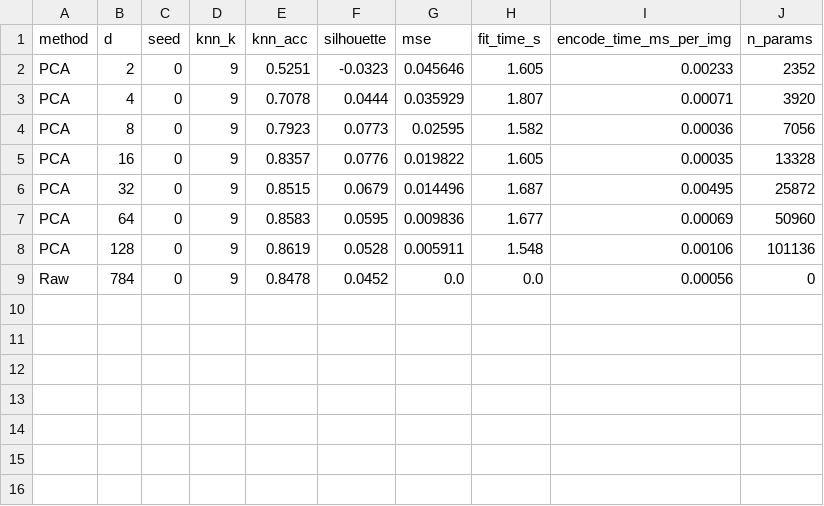
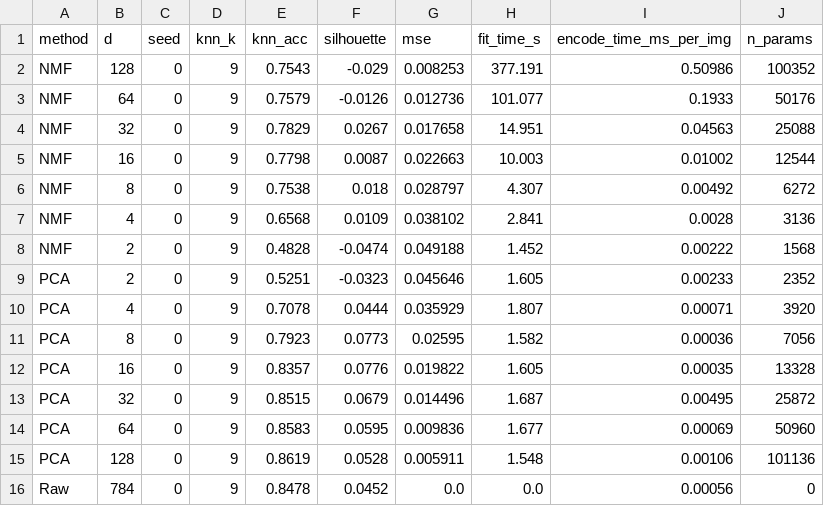
Before and after one commit to FlorenceOTATO-index/team-adv-math, a CSV file: results/results.csv, drawn as a sheet.

Commit message:
Add normalization check to NMF exploration, and merge results

```diff
--- a/results/results.csv
+++ b/results/results.csv
@@ -1,2 +1,9 @@
 method,d,seed,knn_k,knn_acc,silhouette,mse,fit_time_s,encode_time_ms_per_img,n_params
+NMF,128,0,9,0.7543,-0.029,0.008253,377.191,0.50986,100352
+NMF,64,0,9,0.7579,-0.0126,0.012736,101.077,0.1933,50176
+NMF,32,0,9,0.7829,0.0267,0.017658,14.951,0.04563,25088
+NMF,16,0,9,0.7798,0.0087,0.022663,10.003,0.01002,12544
+NMF,8,0,9,0.7538,0.018,0.028797,4.307,0.00492,6272
+NMF,4,0,9,0.6568,0.0109,0.038102,2.841,0.0028,3136
+NMF,2,0,9,0.4828,-0.0474,0.049188,1.452,0.00222,1568
 PCA,2,0,9,0.5251,-0.0323,0.045646,1.605,0.00233,2352
```
Also changed, not shown: 1 other file.
